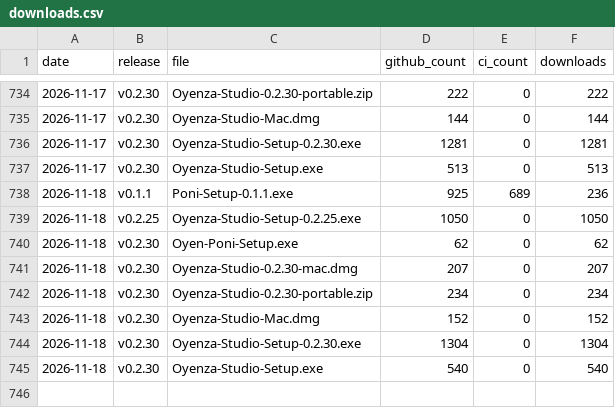
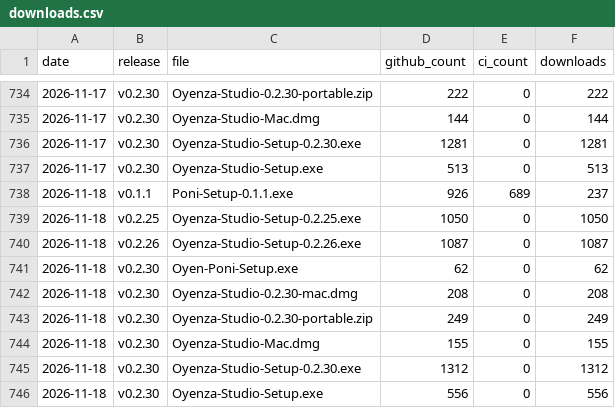
Before and after one commit to lucacadalora/oyenza-studio, a CSV file: data/downloads.csv, drawn as a sheet; only a part is shown, gaps mark what is left out.

```diff
--- a/data/downloads.csv
+++ b/data/downloads.csv
@@ -737,9 +737,10 @@ date,release,file,github_count,ci_count,downloads
 2026-11-17,v0.2.30,Oyenza-Studio-Setup.exe,513,0,513
-2026-11-18,v0.1.1,Poni-Setup-0.1.1.exe,925,689,236
+2026-11-18,v0.1.1,Poni-Setup-0.1.1.exe,926,689,237
 2026-11-18,v0.2.25,Oyenza-Studio-Setup-0.2.25.exe,1050,0,1050
+2026-11-18,v0.2.26,Oyenza-Studio-Setup-0.2.26.exe,1087,0,1087
 2026-11-18,v0.2.30,Oyen-Poni-Setup.exe,62,0,62
-2026-11-18,v0.2.30,Oyenza-Studio-0.2.30-mac.dmg,207,0,207
-2026-11-18,v0.2.30,Oyenza-Studio-0.2.30-portable.zip,234,0,234
-2026-11-18,v0.2.30,Oyenza-Studio-Mac.dmg,152,0,152
-2026-11-18,v0.2.30,Oyenza-Studio-Setup-0.2.30.exe,1304,0,1304
-2026-11-18,v0.2.30,Oyenza-Studio-Setup.exe,540,0,540
+2026-11-18,v0.2.30,Oyenza-Studio-0.2.30-mac.dmg,208,0,208
+2026-11-18,v0.2.30,Oyenza-Studio-0.2.30-portable.zip,249,0,249
+2026-11-18,v0.2.30,Oyenza-Studio-Mac.dmg,155,0,155
+2026-11-18,v0.2.30,Oyenza-Studio-Setup-0.2.30.exe,1312,0,1312
+2026-11-18,v0.2.30,Oyenza-Studio-Setup.exe,556,0,556
```
Also changed, not shown: 4 other files.
